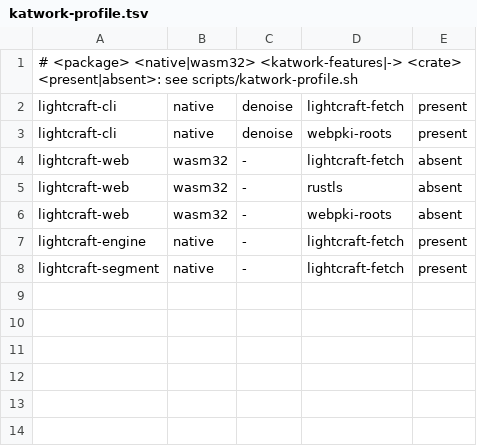
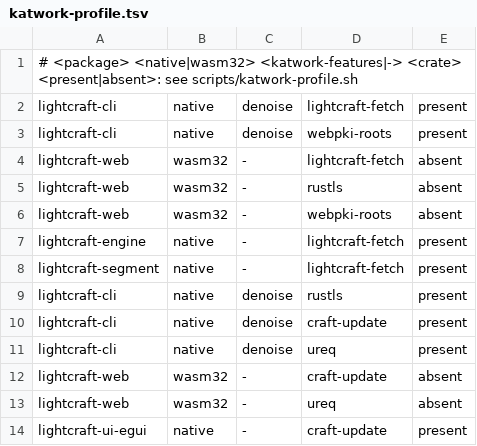
Before and after one commit to Minniesse/lightcraft, a TSV file: scripts/katwork-profile.tsv, drawn as a sheet; the diff names each change by its address in the sheet, - before the commit and + after, or states it on an @@ line.

```diff
--- a/scripts/katwork-profile.tsv
+++ b/scripts/katwork-profile.tsv
+row 9: lightcraft-cli | native | denoise | rustls | present
+row 10: lightcraft-cli | native | denoise | craft-update | present
+row 11: lightcraft-cli | native | denoise | ureq | present
+row 12: lightcraft-web | wasm32 | - | craft-update | absent
+row 13: lightcraft-web | wasm32 | - | ureq | absent
+row 14: lightcraft-ui-egui | native | - | craft-update | present
```
Also changed, not shown: 8 other files.
